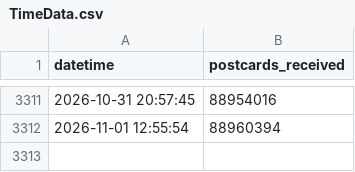
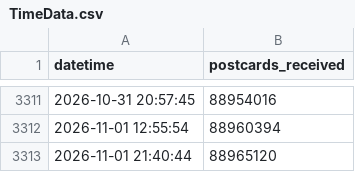
Before and after one commit to kam1k88/postcrossing, a CSV file: docs/TimeData.csv, drawn as a sheet; only a part is shown, gaps mark what is left out; the diff names each change by its address in the sheet, - before the commit and + after, or states it on an @@ line.

```diff
--- a/docs/TimeData.csv
+++ b/docs/TimeData.csv
+row 3313: 2026-11-01 21:40:44 | 88965120
```
Also changed, not shown: docs/history.csv, 3 other files.
